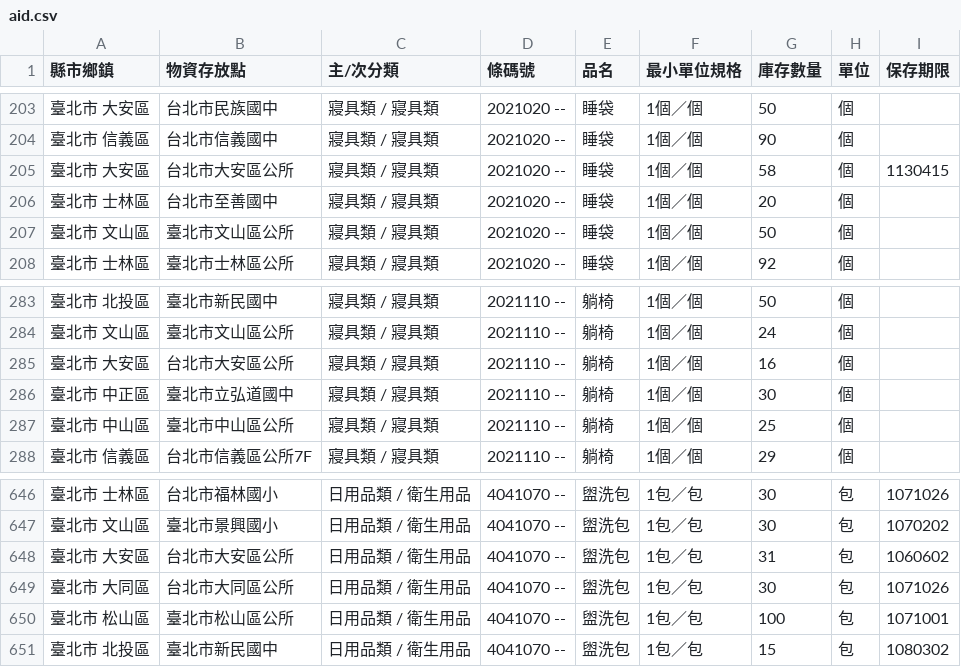
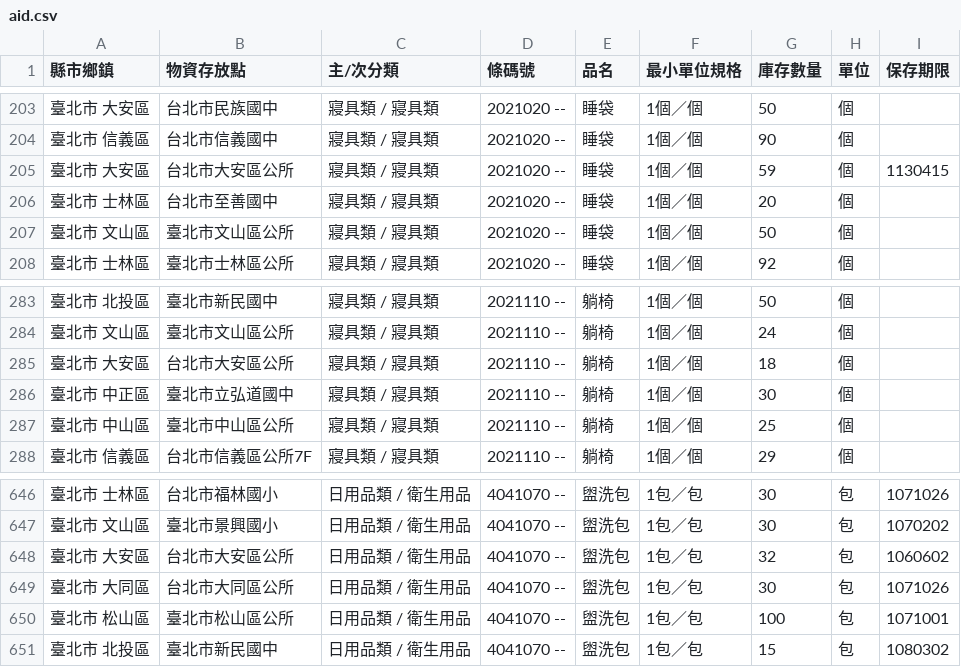
Before and after one commit to antyo/aid-sync, a CSV file: aid.csv, drawn as a sheet; only a part is shown, gaps mark what is left out.

Commit message:
Automatic commit: Wed Jan 04 2017 14:50:00 GMT+0000 (UTC)

```diff
--- a/aid.csv
+++ b/aid.csv
@@ -204,3 +204,3 @@
 " 臺北市   信義區 "," 台北市信義國中 "," 寢具類 / 寢具類 "," 2021020 --"," 睡袋 "," 1個／個 "," 90 "," 個 ","  "
-" 臺北市   大安區 "," 台北市大安區公所 "," 寢具類 / 寢具類 "," 2021020 --"," 睡袋 "," 1個／個 "," 58 "," 個 "," 1130415 "
+" 臺北市   大安區 "," 台北市大安區公所 "," 寢具類 / 寢具類 "," 2021020 --"," 睡袋 "," 1個／個 "," 59 "," 個 "," 1130415 "
 " 臺北市   士林區 "," 台北市至善國中 "," 寢具類 / 寢具類 "," 2021020 --"," 睡袋 "," 1個／個 "," 20 "," 個 ","  "
@@ -284,3 +284,3 @@
 " 臺北市   文山區 "," 臺北市文山區公所 "," 寢具類 / 寢具類 "," 2021110 --"," 躺椅 "," 1個／個 "," 24 "," 個 ","  "
-" 臺北市   大安區 "," 台北市大安區公所 "," 寢具類 / 寢具類 "," 2021110 --"," 躺椅 "," 1個／個 "," 16 "," 個 ","  "
+" 臺北市   大安區 "," 台北市大安區公所 "," 寢具類 / 寢具類 "," 2021110 --"," 躺椅 "," 1個／個 "," 18 "," 個 ","  "
 " 臺北市   中正區 "," 臺北市立弘道國中 "," 寢具類 / 寢具類 "," 2021110 --"," 躺椅 "," 1個／個 "," 30 "," 個 ","  "
@@ -647,3 +647,3 @@
 " 臺北市   文山區 "," 臺北市景興國小 "," 日用品類 / 衛生用品 "," 4041070 --"," 盥洗包 "," 1包／包 "," 30 "," 包 "," 1070202 "
-" 臺北市   大安區 "," 台北市大安區公所 "," 日用品類 / 衛生用品 "," 4041070 --"," 盥洗包 "," 1包／包 "," 31 "," 包 "," 1060602 "
+" 臺北市   大安區 "," 台北市大安區公所 "," 日用品類 / 衛生用品 "," 4041070 --"," 盥洗包 "," 1包／包 "," 32 "," 包 "," 1060602 "
 " 臺北市   大同區 "," 台北市大同區公所 "," 日用品類 / 衛生用品 "," 4041070 --"," 盥洗包 "," 1包／包 "," 30 "," 包 "," 1071026 "
```
